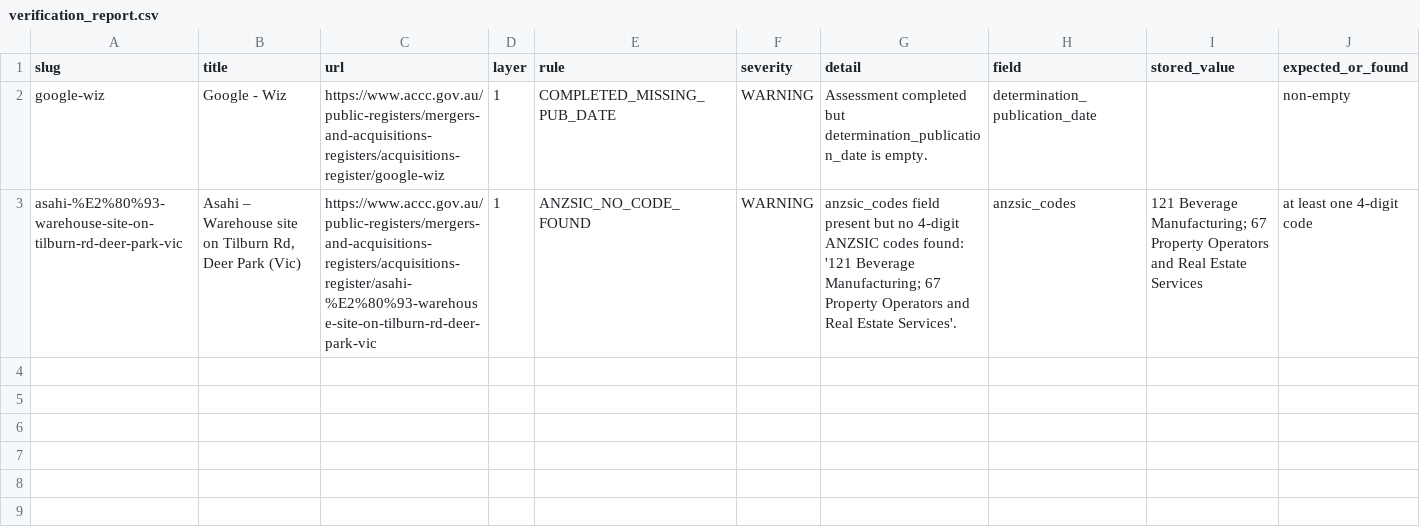
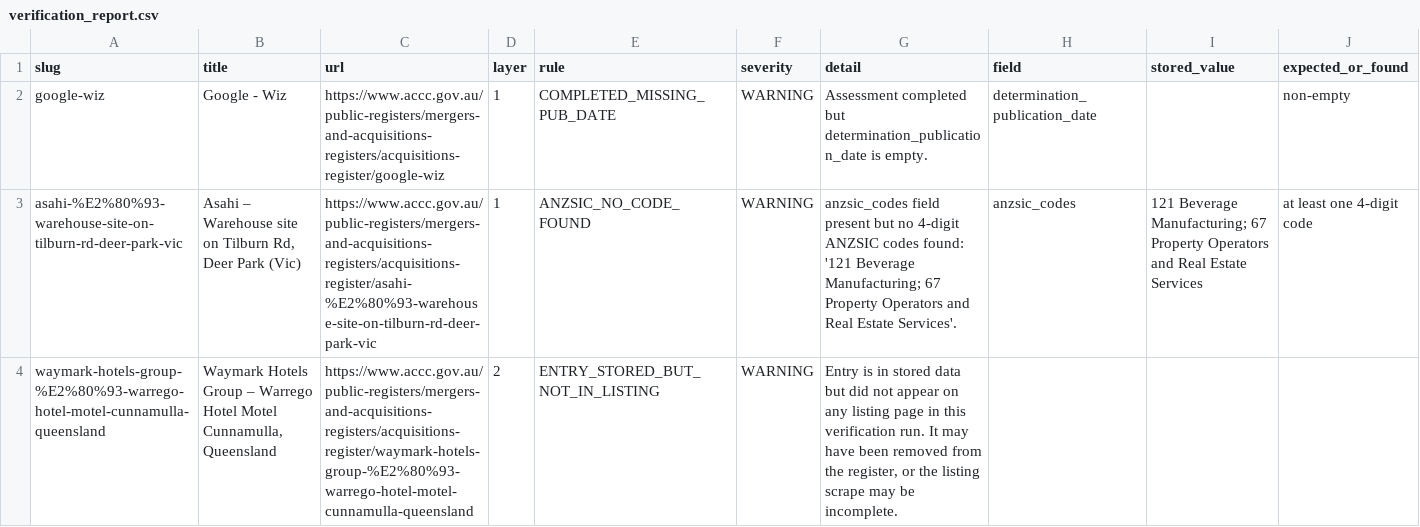
Before and after one commit to Test0112358/notification-check, a CSV file: data/verification_report.csv, drawn as a sheet; the diff names each change by its address in the sheet, - before the commit and + after, or states it on an @@ line.

```diff
--- a/data/verification_report.csv
+++ b/data/verification_report.csv
+row 4: waymark-hotels-group-%E2%80%93-warrego-hotel-motel-cunnamulla-queensland | Waymark Hotels Group – Warrego Hotel Motel Cunnamulla, Queensland | https://www.accc.gov.au/public-registers/mergers-and-acquisitions-registers/acquisitions-register/waymark-hotels-group-%E2%80%93-warrego-hotel-motel-cunnamulla-queensland | 2 | ENTRY_STORED_BUT_NOT_IN_LISTING | WARNING | Entry is in stored data but did not appear on any listing page in this verification run. It may have been removed from the register, or the listing scrape may be incomplete.
```
Also changed, not shown: 2 other files.
